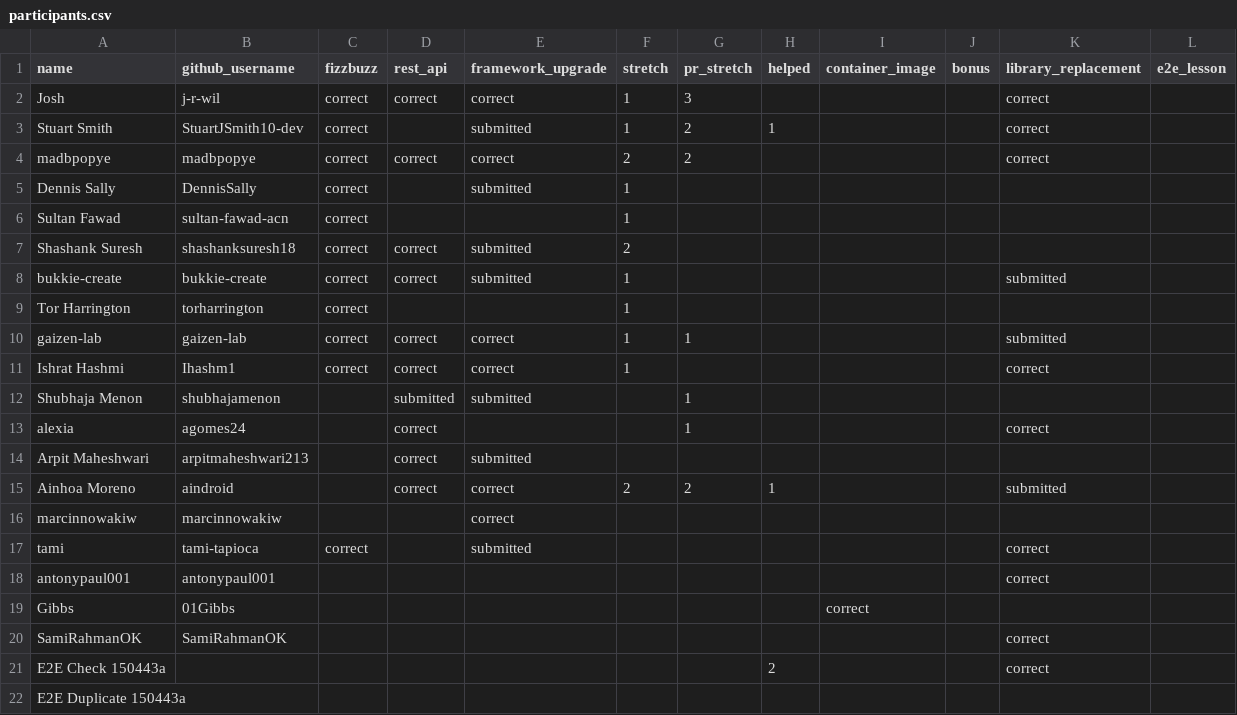
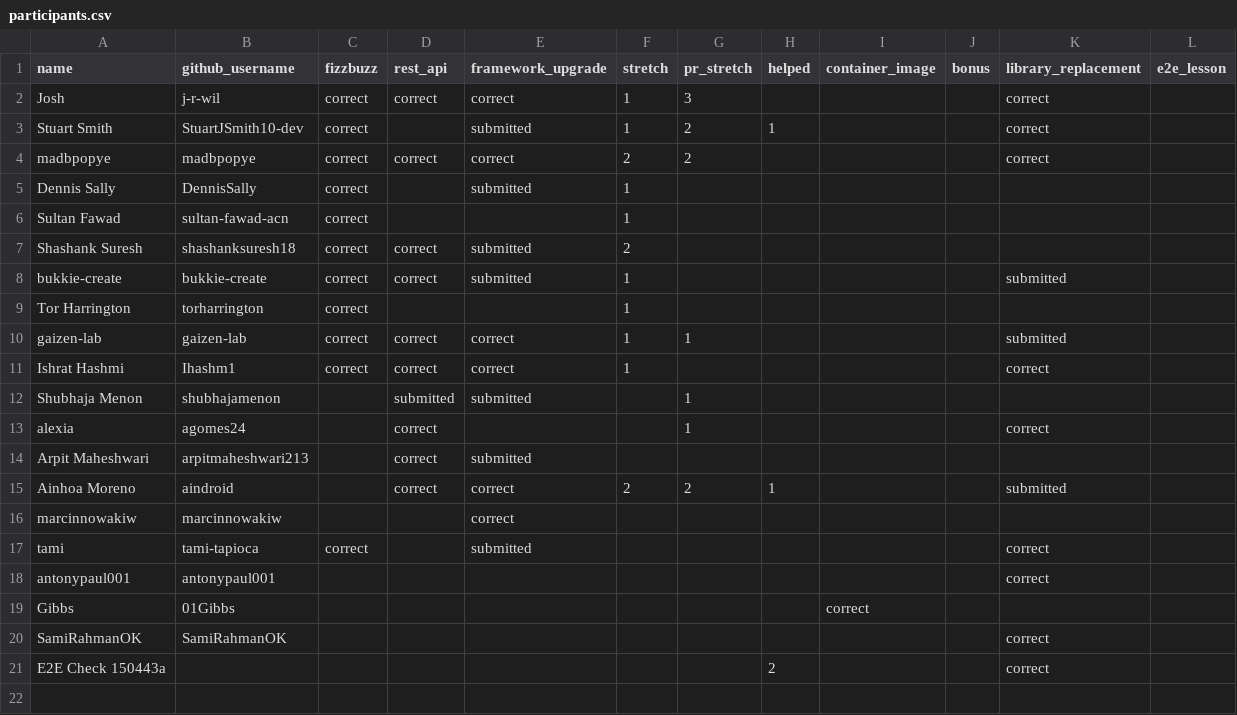
Before and after one commit to 01Gibbs/leaderboard-sandbox, a CSV file: participants.csv, drawn as a sheet.

```diff
--- a/participants.csv
+++ b/participants.csv
@@ -21,2 +21 @@ SamiRahmanOK,SamiRahmanOK,,,,,,,,,correct,
 E2E Check 150443a,,,,,,,2,,,correct,
-E2E Duplicate 150443a,,,,,,,,,,,
```
Also changed, not shown: 1 other file.
